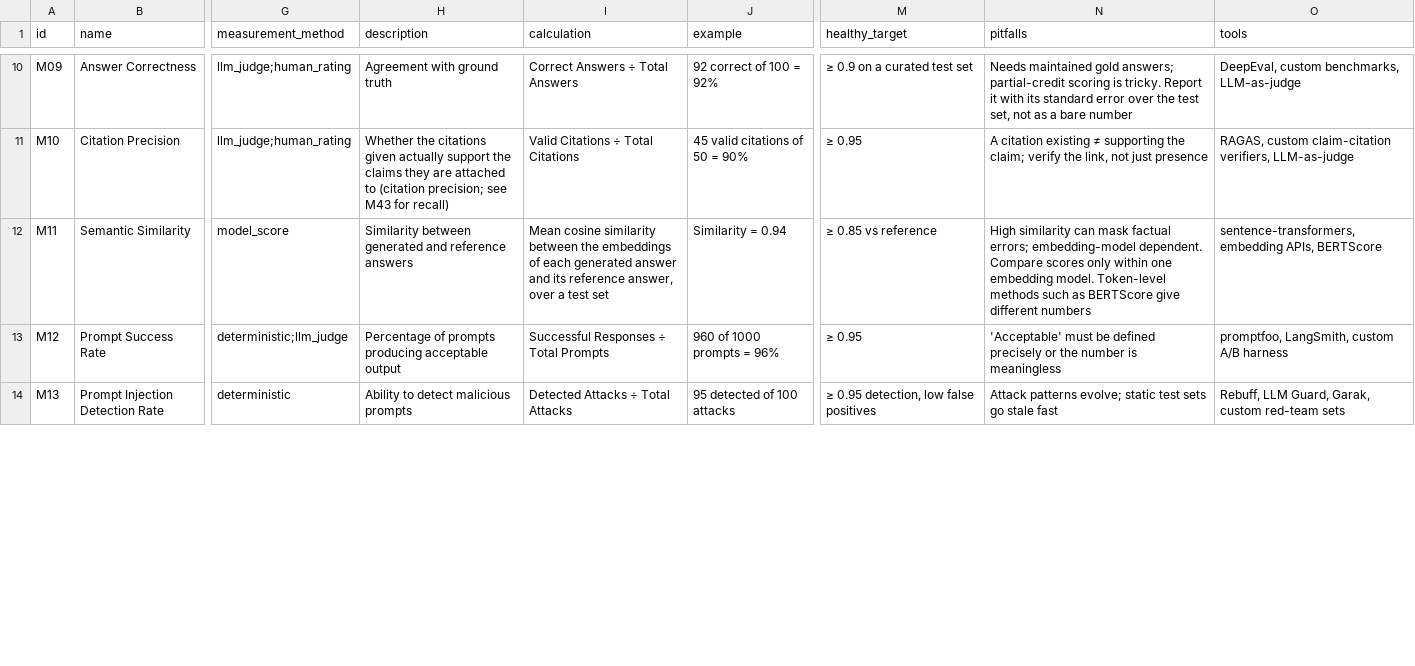
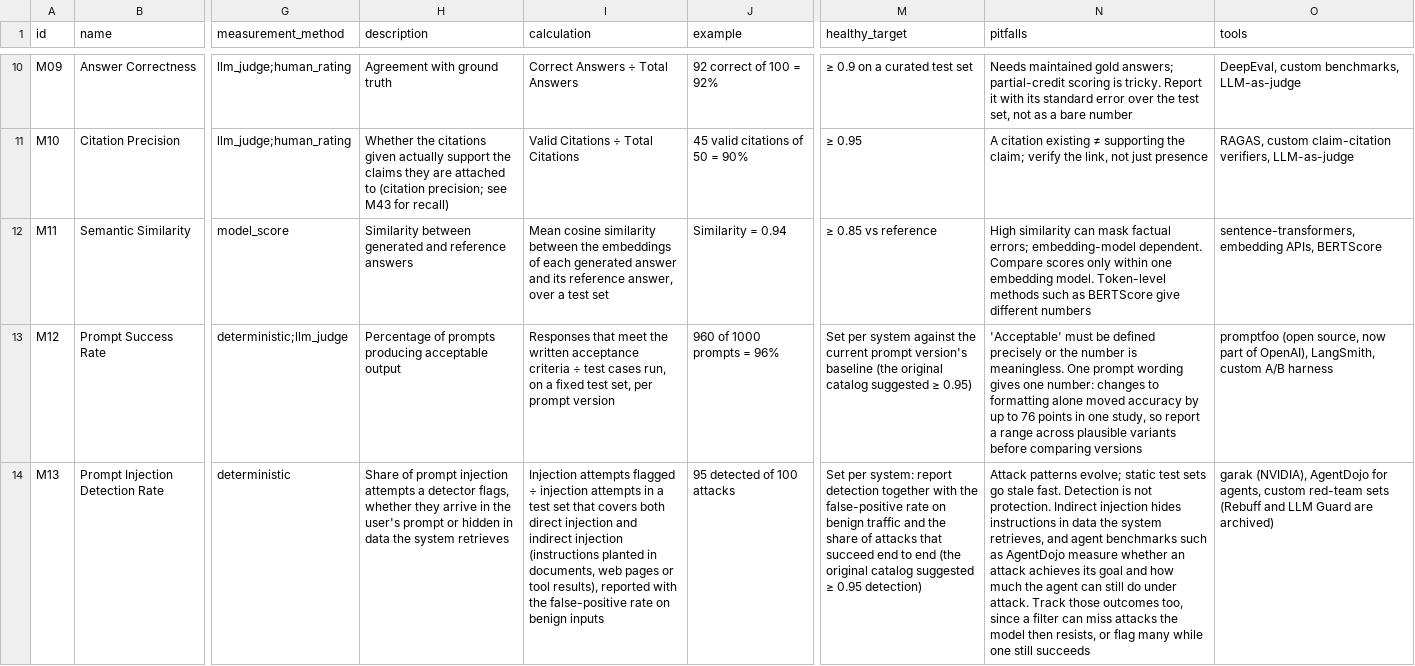
Before and after one commit to luispsalas/ai-observability-toolkit, a CSV file: data/metrics.csv, drawn as a sheet; only a part is shown, gaps mark what is left out; the diff covers the shown part only; the diff names each change by its address in the sheet, - before the commit and + after, or states it on an @@ line.

Commit message:
Metric audit Phase B, group 5: safety and prompt metrics
Revise M12, M13, M15 and M16: acceptance criteria and prompt-variant
ranges, indirect injection and end-to-end attack success, stated toxicity
thresholds (Perspective API ends after 2026), per-category policy
violations. Split M17: it stays refusal of unsafe requests, and the new
M46 Over-Refusal Rate measures safe prompts wrongly refused. Register
sources S46 to S56. 45 metrics, 88 crosswalk links, 31 of 45 audited.

```diff
--- a/data/metrics.csv
+++ b/data/metrics.csv
-I13 (calculation): Successful Responses ÷ Total Prompts
+I13 (calculation): Responses that meet the written acceptance criteria ÷ test cases run, on a fixed test set, per prompt version
-M13 (healthy_target): ≥ 0.95
+M13 (healthy_target): Set per system against the current prompt version's baseline (the original catalog suggested ≥ 0.95)
-N13 (pitfalls): …number is meaningless
+N13 (pitfalls): …number is meaningless. One prompt wording gives one number: changes to formatting alone moved accuracy by up to 76 points in one study, so report a range across plausible variants before comparing versions
-O13 (tools): promptfoo, LangSmith, custom…
+O13 (tools): promptfoo (open source, now part of OpenAI), LangSmith, custom…
-H14 (description): Ability to detect malicious prompts
+H14 (description): Share of prompt injection attempts a detector flags, whether they arrive in the user's prompt or hidden in data the system retrieves
-I14 (calculation): Detected Attacks ÷ Total Attacks
+I14 (calculation): Injection attempts flagged ÷ injection attempts in a test set that covers both direct injection and indirect injection (instructions planted in documents, web pages or tool results), reported with the false-positive rate on benign inputs
-M14 (healthy_target): ≥ 0.95 detection, low false positives
+M14 (healthy_target): Set per system: report detection together with the false-positive rate on benign traffic and the share of attacks that succeed end to end (the original catalog suggested ≥ 0.95 detection)
-N14 (pitfalls): …go stale fast
+N14 (pitfalls): …go stale fast. Detection is not protection. Indirect injection hides instructions in data the system retrieves, and agent benchmarks such as AgentDojo measure whether an attack achieves its goal and how much the agent can still do under attack. Track those outcomes too, since a filter can miss attacks the model then resists, or flag many while one still succeeds
-O14 (tools): Rebuff, LLM Guard, Garak, custom red-team sets
+O14 (tools): garak (NVIDIA), AgentDojo for agents, custom red-team sets (Rebuff and LLM Guard are archived)
```
Also changed, not shown: 1 added row and 13 edited cells elsewhere in this file, crosswalk/nist-ai-rmf-crosswalk.csv, data/metric-audit.csv, 5 other files.
